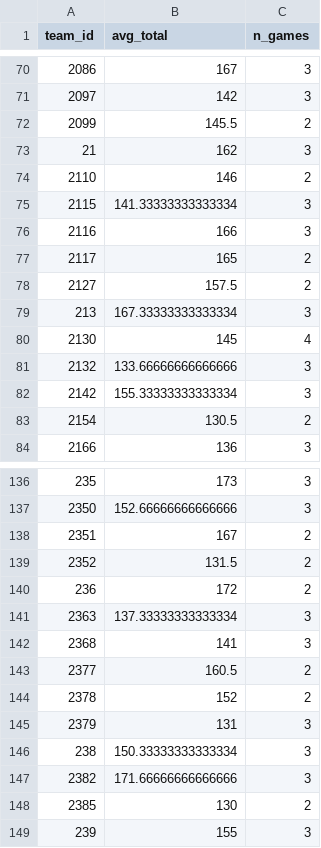
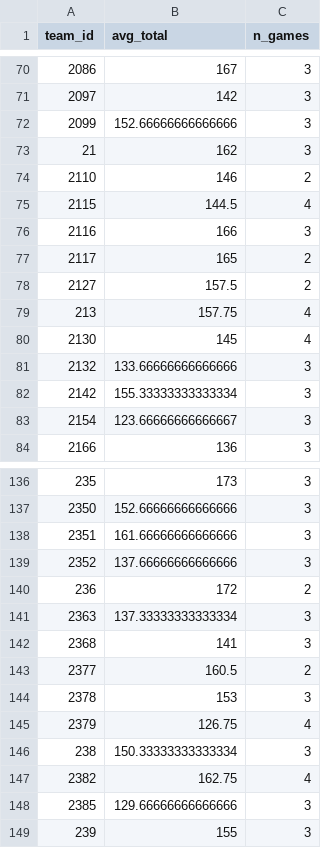
Before and after one commit to Crice1620/March_Madness_Sim, a CSV file: data/mbb_app/team_totals.csv, drawn as a sheet; only a part is shown, gaps mark what is left out; the diff covers the shown part only.

```diff
--- a/data/mbb_app/team_totals.csv
+++ b/data/mbb_app/team_totals.csv
@@ -71,6 +71,6 @@ team_id,avg_total,n_games
 2097,142,3
-2099,145.5,2
+2099,152.66666666666666,3
 21,162,3
 2110,146,2
-2115,141.33333333333334,3
+2115,144.5,4
 2116,166,3
@@ -78,3 +78,3 @@ team_id,avg_total,n_games
 2127,157.5,2
-213,167.33333333333334,3
+213,157.75,4
 2130,145,4
@@ -82,3 +82,3 @@ team_id,avg_total,n_games
 2142,155.33333333333334,3
-2154,130.5,2
+2154,123.66666666666667,3
 2166,136,3
@@ -137,4 +137,4 @@ team_id,avg_total,n_games
 2350,152.66666666666666,3
-2351,167,2
-2352,131.5,2
+2351,161.66666666666666,3
+2352,137.66666666666666,3
 236,172,2
@@ -143,7 +143,7 @@ team_id,avg_total,n_games
 2377,160.5,2
-2378,152,2
-2379,131,3
+2378,153,3
+2379,126.75,4
 238,150.33333333333334,3
-2382,171.66666666666666,3
-2385,130,2
+2382,162.75,4
+2385,129.66666666666666,3
 239,155,3
```
Also changed, not shown: 1 added row and 73 edited cells elsewhere in this file, data/mbb/2027/league.csv, data/mbb_app/som_umatrix.csv, 9 other files.
